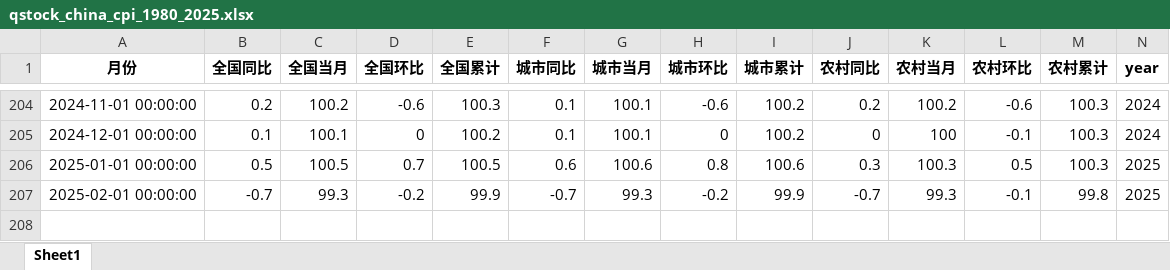
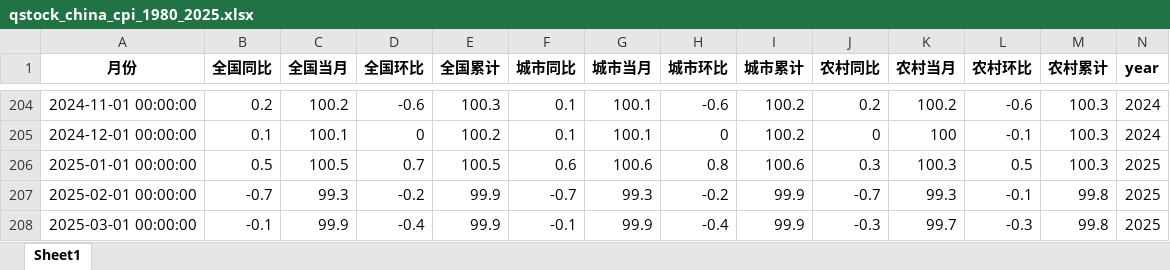
Before and after one commit to RLews/Economic, an Excel workbook: date/qstock_china_cpi_1980_2025.xlsx, sheet Sheet1, drawn as a sheet; only a part is shown, gaps mark what is left out; values as stored, in another font and other column widths than the file's, no borders; the diff names each change by its address in the sheet, - before the commit and + after, or states it on an @@ line.

```diff
--- a/date/qstock_china_cpi_1980_2025.xlsx (sheet Sheet1)
+++ b/date/qstock_china_cpi_1980_2025.xlsx (sheet Sheet1)
+row 208: 2025-03-01 00:00:00 | -0.1 | 99.9 | -0.4 | 99.9 | -0.1 | 99.9 | -0.4 | 99.9 | -0.3 | 99.7 | -0.3 | 99.8 | 2025
```
Also changed, not shown: date/fred_china_cpi.xlsx, 5 other files.
